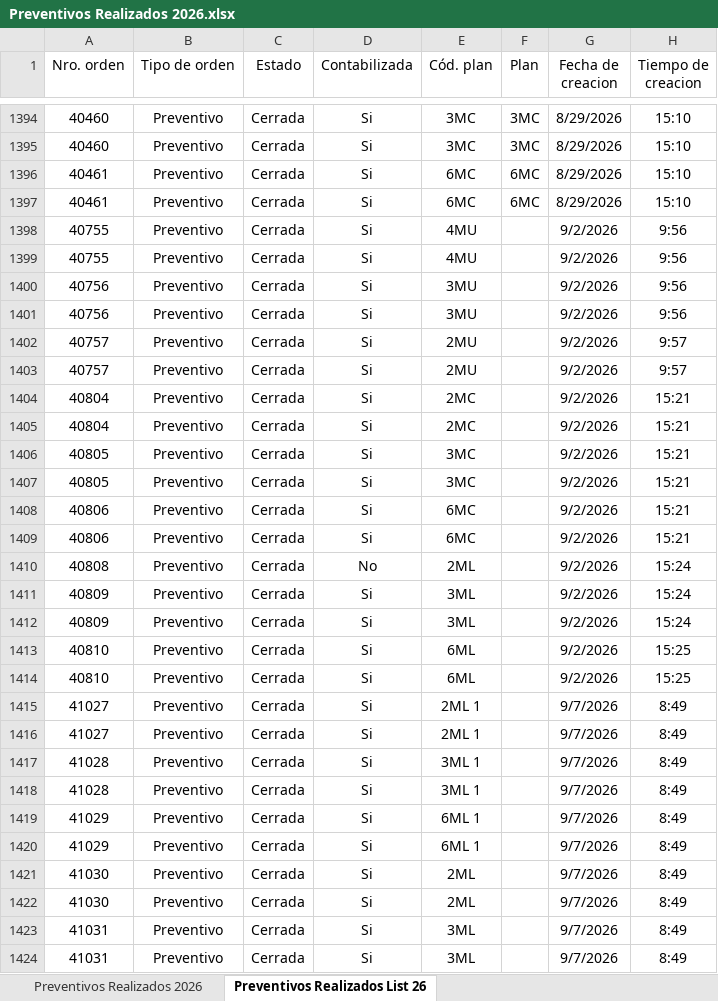
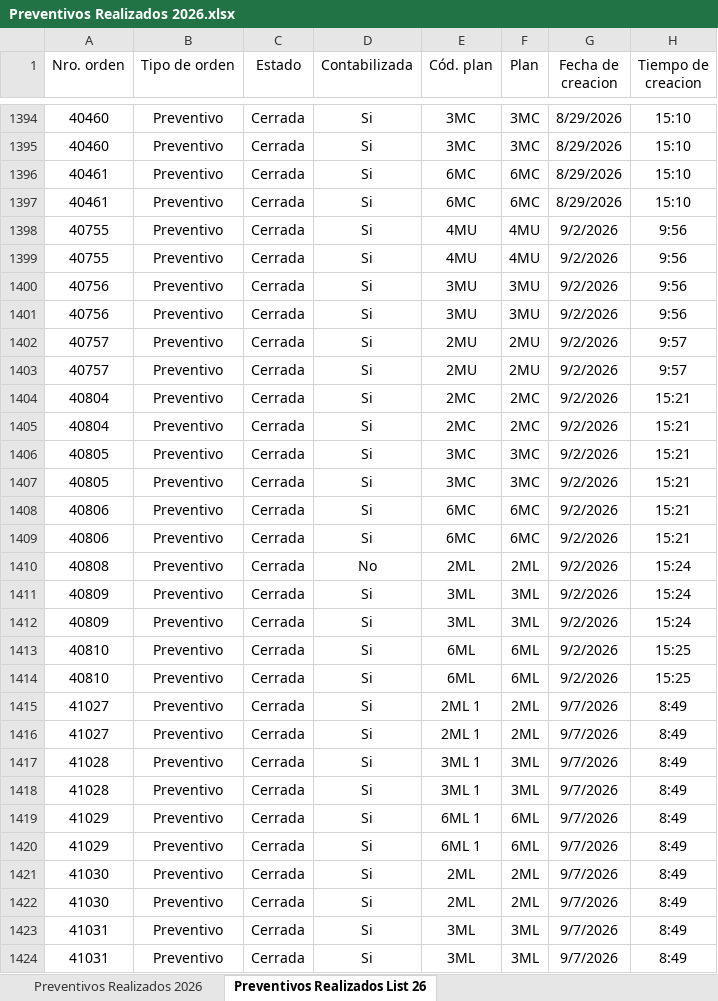
Before and after one commit to acasco-boop/Control-de-Preventivos, an Excel workbook: Preventivos Realizados 2026.xlsx, sheet Preventivos Realizados List 26, drawn as a sheet; only a part is shown, gaps mark what is left out; values as stored, in another font and other column widths than the file's, no borders; the diff covers the shown part only; the diff names each change by its address in the sheet, - before the commit and + after, or states it on an @@ line.

Commit message:
Actualizo Preventivos Realizados 2Da

```diff
--- a/Preventivos Realizados 2026.xlsx (sheet Preventivos Realizados List 26)
+++ b/Preventivos Realizados 2026.xlsx (sheet Preventivos Realizados List 26)
-F1398:F1399 (Plan): (empty)
+F1398:F1399 (Plan): 4MU
-F1400:F1401 (Plan): (empty)
+F1400:F1401 (Plan): 3MU
-F1402:F1403 (Plan): (empty)
+F1402:F1403 (Plan): 2MU
-F1404:F1405 (Plan): (empty)
+F1404:F1405 (Plan): 2MC
-F1406:F1407 (Plan): (empty)
+F1406:F1407 (Plan): 3MC
-F1408:F1409 (Plan): (empty)
+F1408:F1409 (Plan): 6MC
-F1410 (Plan): (empty)
+F1410 (Plan): 2ML
-F1411:F1412 (Plan): (empty)
+F1411:F1412 (Plan): 3ML
-F1413:F1414 (Plan): (empty)
+F1413:F1414 (Plan): 6ML
-F1415:F1416 (Plan): (empty)
+F1415:F1416 (Plan): 2ML
-F1417:F1418 (Plan): (empty)
+F1417:F1418 (Plan): 3ML
-F1419:F1420 (Plan): (empty)
+F1419:F1420 (Plan): 6ML
-F1421:F1422 (Plan): (empty)
+F1421:F1422 (Plan): 2ML
-F1423:F1424 (Plan): (empty)
+F1423:F1424 (Plan): 3ML
```
Also changed, not shown: 22 edited cells elsewhere in this sheet.
